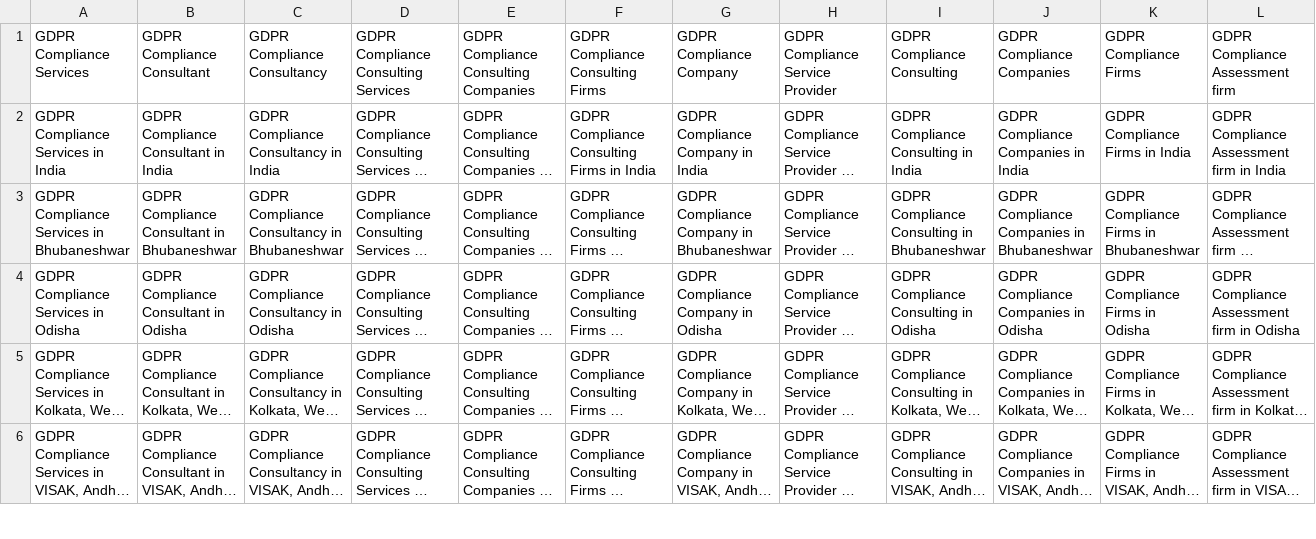
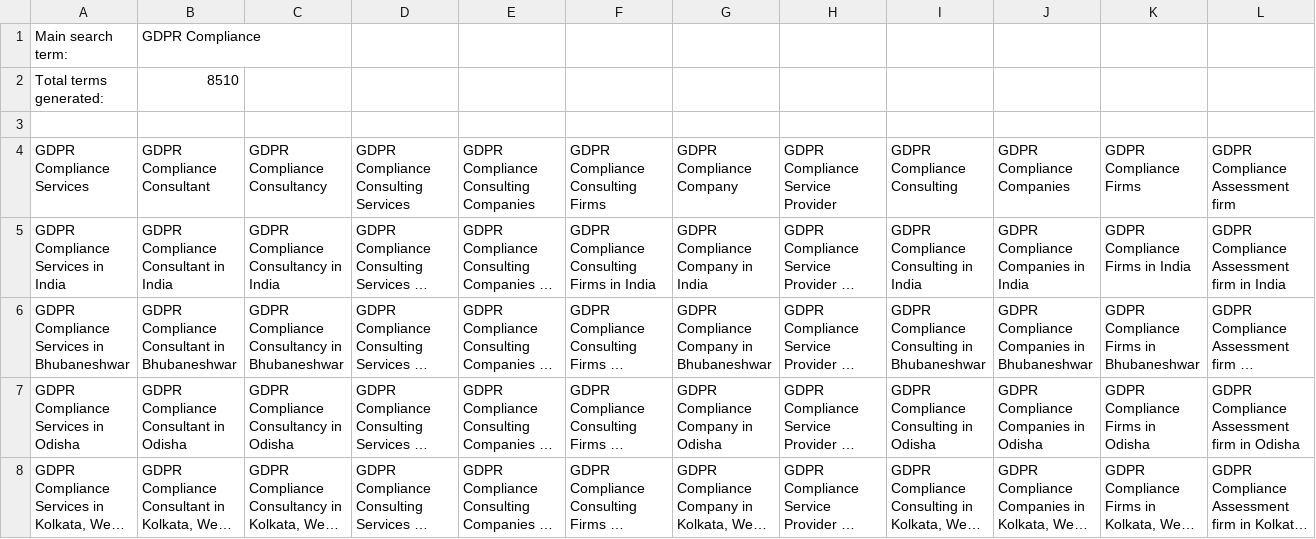
Before and after one commit to proghax333/keyword-automate, a CSV file: output/GDPR Compliance.csv, drawn as a sheet; only a part is shown; the shorter side is filled out with more unchanged rows; long unchanged cells end in …; rows hold the shown columns only; the diff names each change by its address in the sheet, - before the commit and + after, or states it on an @@ line.

```diff
--- a/output/GDPR Compliance.csv
+++ b/output/GDPR Compliance.csv
+row 1: Main search term: | GDPR Compliance
+row 2: Total terms generated: | 8510
+row 3: (empty)
```
Also changed, not shown: output/CERT-IN Cyber Security Audit.csv, output/Cyber Security.csv, 7 other files.
